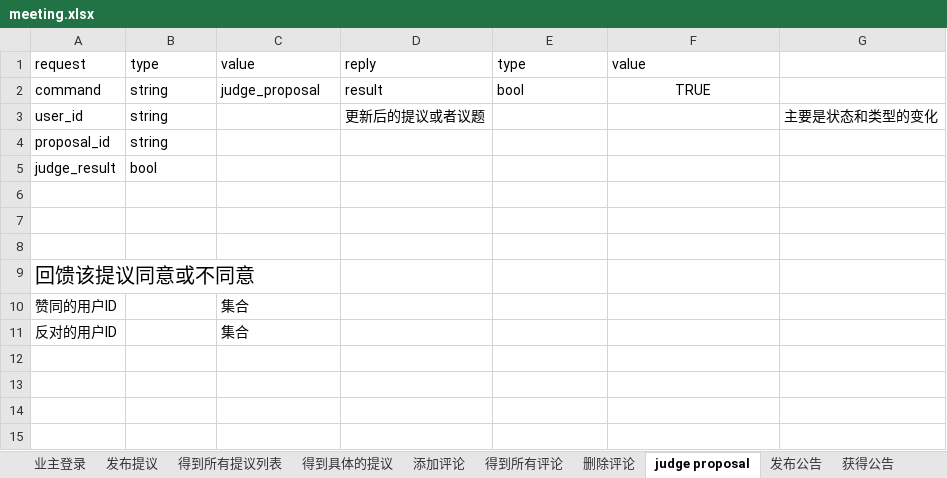
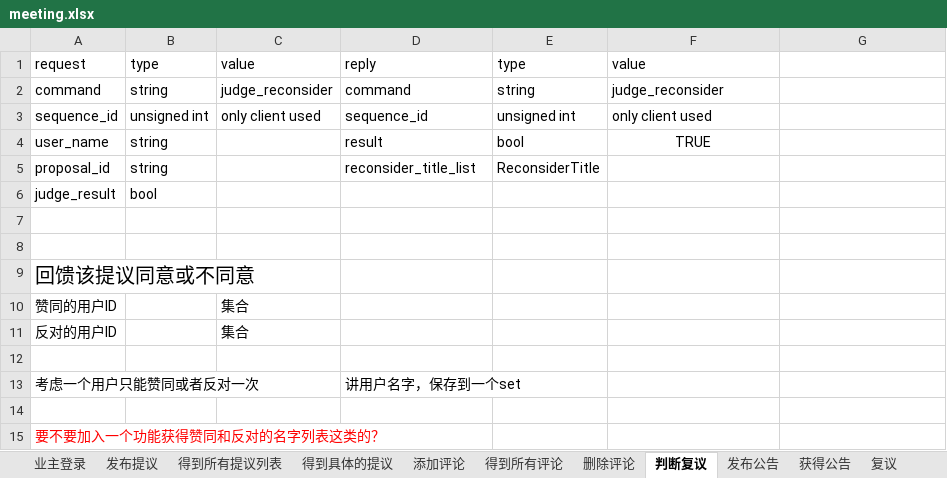
Before and after one commit to zhangkaich/Diesel_for_APP_Server, an Excel workbook: meeting.xlsx, sheet 判断复议, drawn as a sheet; values as stored, in another font and other column widths than the file's, no borders; removed rows and columns are numbered as before the commit, all else as after; the diff names each change by its address in the sheet, - before the commit and + after, or states it on an @@ line.

```diff
--- a/meeting.xlsx (sheet 判断复议)
+++ b/meeting.xlsx (sheet 判断复议)
-sheet tab: judge proposal
+sheet tab: 判断复议
-C2: judge_proposal
+C2: judge_reconsider
-D2: result
+D2: command
-E2: bool
+E2: string
-F2: TRUE
+F2: judge_reconsider
-F2 alignment: center
+F2 alignment: left
-row 3: user_id | string |  | 更新后的提议或者议题 |  |  | 主要是状态和类型的变化
+row 3: sequence_id | unsigned int | only client used | sequence_id | unsigned int | only client used
+row 4: user_name | string |  | result | bool | TRUE
-D5: (empty)
+D5: reconsider_title_list
-E5: (empty)
+E5: ReconsiderTitle
-row 6: (empty)
+row 12: (empty)
+row 13: 考虑一个用户只能赞同或者反对一次 |  |  | 讲用户名字，保存到一个set
+row 14: (empty)
+row 15: 要不要加入一个功能获得赞同和反对的名字列表这类的？
```
Also changed, not shown: sheet 得到所有复议列表, sheet 得到所有提议列表, sheet 得到具体复议, other sheet tabs.
